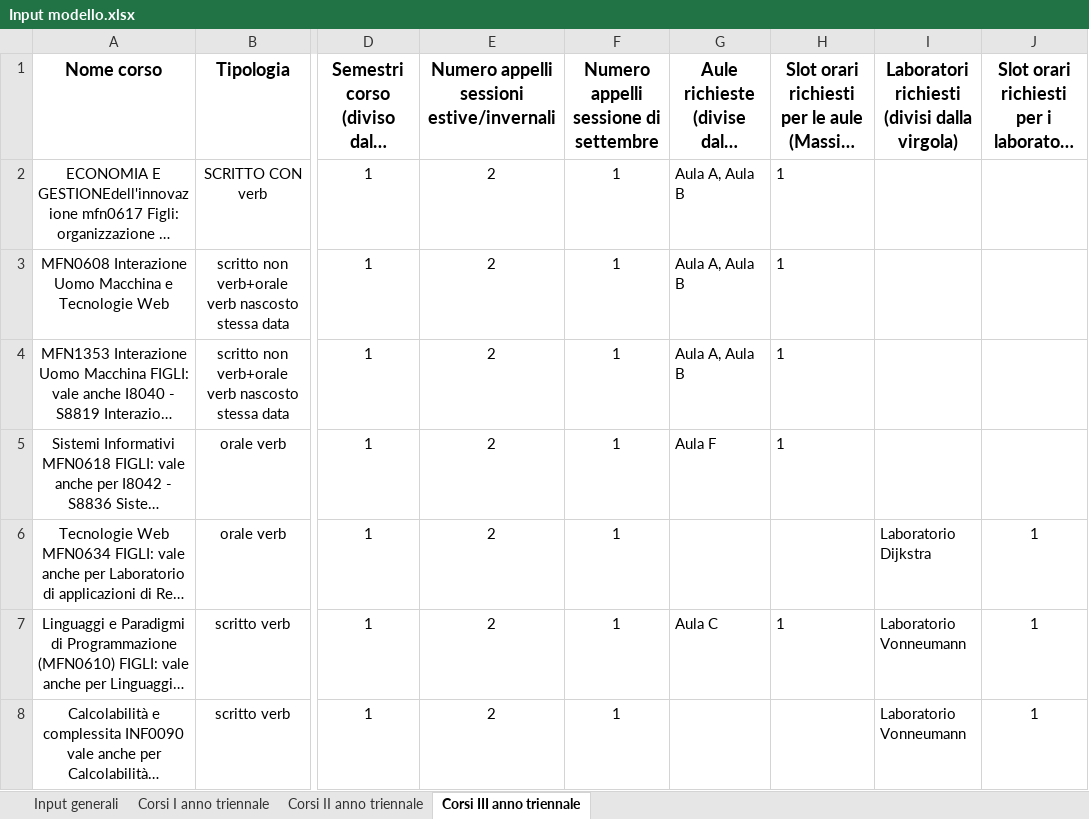
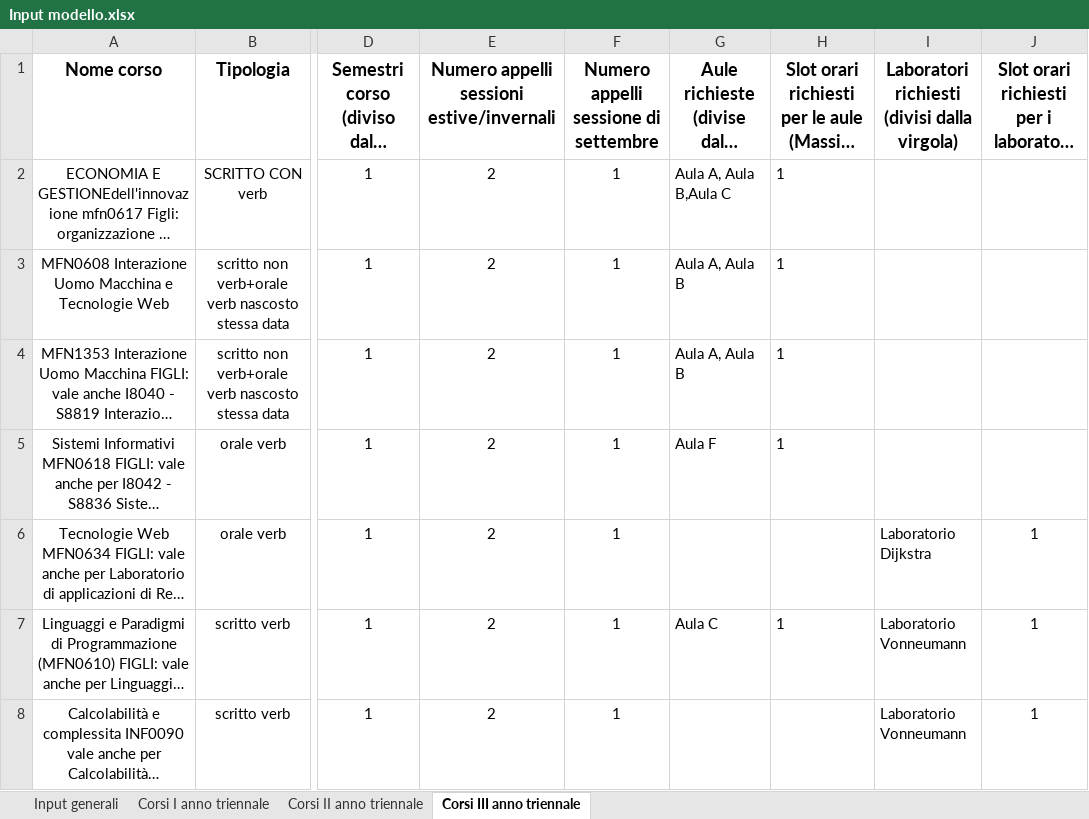
Before and after one commit to AlessandroCavaglia/MMSD-2022, an Excel workbook: pythonProject/input/Input modello.xlsx, sheet Corsi III anno triennale, drawn as a sheet; only a part is shown, gaps mark what is left out; long unchanged cells end in …; values as stored, in another font and other column widths than the file's, no borders; table styles not drawn; the diff names each change by its address in the sheet, - before the commit and + after, or states it on an @@ line.

```diff
--- a/pythonProject/input/Input modello.xlsx (sheet Corsi III anno triennale)
+++ b/pythonProject/input/Input modello.xlsx (sheet Corsi III anno triennale)
-G2: Aula A, Aula B
+G2: Aula A, Aula B,Aula C
```
Also changed, not shown: 2 other files.
